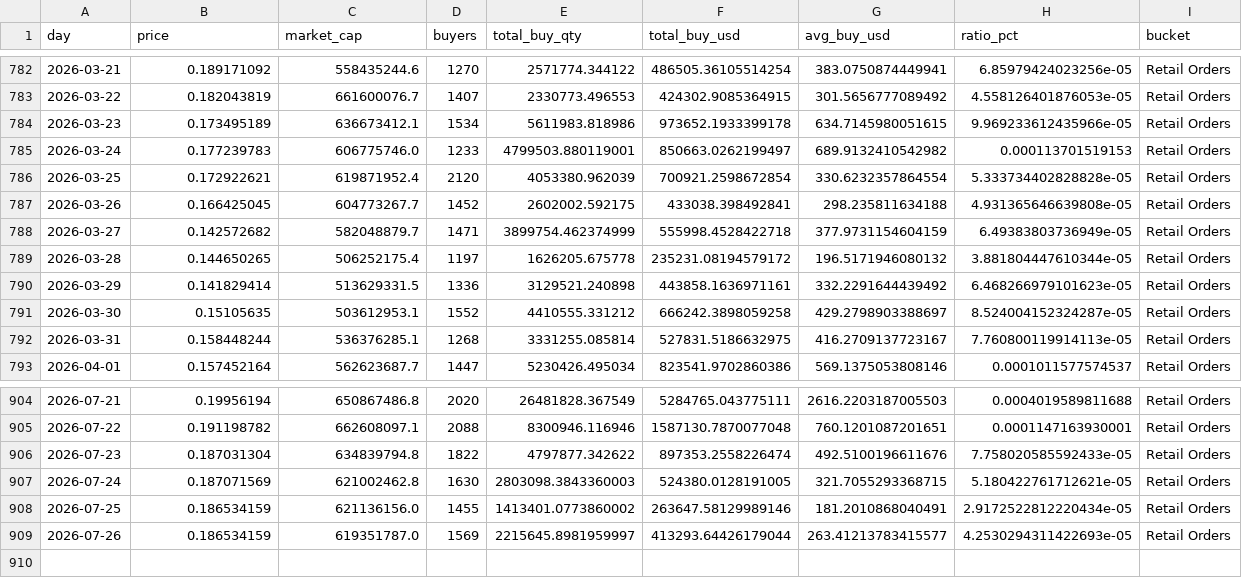
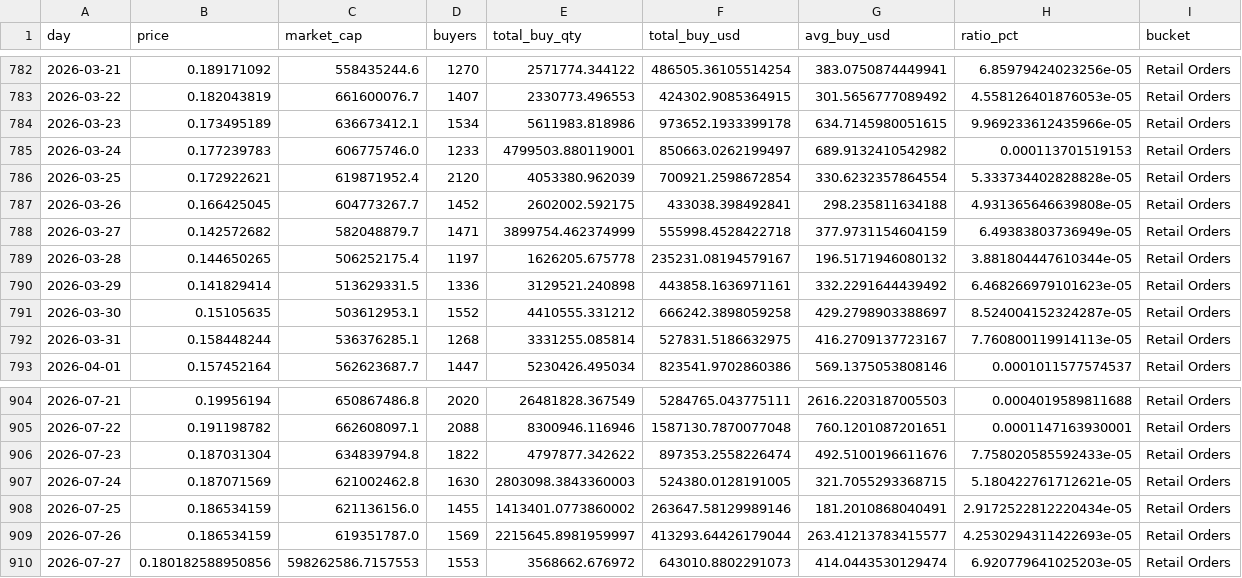
Before and after one commit to Quanhandsome/hoangquan-onchain, a CSV file: Jup/publish/jup_avg_order_size_vs_mc_daily.csv, drawn as a sheet; only a part is shown, gaps mark what is left out.

```diff
--- a/Jup/publish/jup_avg_order_size_vs_mc_daily.csv
+++ b/Jup/publish/jup_avg_order_size_vs_mc_daily.csv
@@ -788,3 +788,3 @@
 2026-03-27,0.142572682,582048879.7,1471,3899754.462374999,555998.4528422718,377.9731154604159,6.49383803736949e-05,Retail Orders
-2026-03-28,0.144650265,506252175.4,1197,1626205.675778,235231.08194579172,196.5171946080132,3.881804447610344e-05,Retail Orders
+2026-03-28,0.144650265,506252175.4,1197,1626205.675778,235231.08194579167,196.5171946080132,3.881804447610344e-05,Retail Orders
 2026-03-29,0.141829414,513629331.5,1336,3129521.240898,443858.1636971161,332.2291644439492,6.468266979101623e-05,Retail Orders
@@ -909 +909,2 @@
 2026-07-26,0.186534159,619351787.0,1569,2215645.8981959997,413293.64426179044,263.41213783415577,4.2530294311422693e-05,Retail Orders
+2026-07-27,0.180182588950856,598262586.7157553,1553,3568662.676972,643010.8802291073,414.0443530129474,6.920779641025203e-05,Retail Orders
```
Also changed, not shown: IO/publish/io_avg_order_size_vs_mc_daily.csv, Near/publish/near_avg_order_size_vs_mc_daily.csv, 44 other files.
